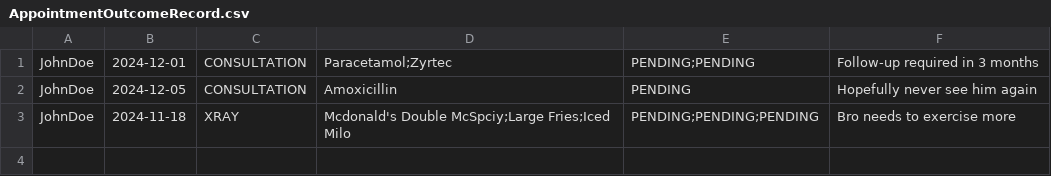
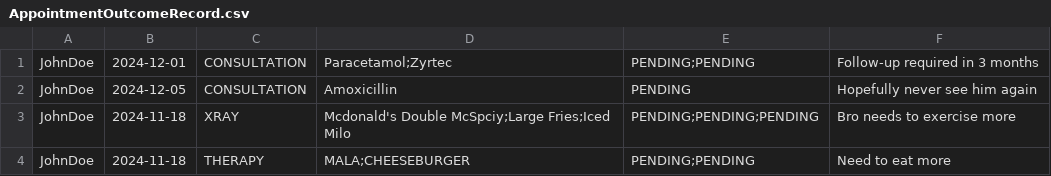
Before and after one commit to SC2002BOYS/HMS, a CSV file: External Data/AppointmentOutcomeRecord.csv, drawn as a sheet.

```diff
--- a/External Data/AppointmentOutcomeRecord.csv
+++ b/External Data/AppointmentOutcomeRecord.csv
@@ -3 +3,2 @@ JohnDoe,2024-12-05,CONSULTATION,Amoxicillin,PENDING,"Hopefully never see him aga
 JohnDoe,2024-11-18,XRAY,Mcdonald's Double McSpciy;Large Fries;Iced Milo,PENDING;PENDING;PENDING,Bro needs to exercise more
+JohnDoe,2024-11-18,THERAPY,MALA;CHEESEBURGER,PENDING;PENDING,Need to eat more
```
Also changed, not shown: External Data/Schedule.csv, 10 other files.
